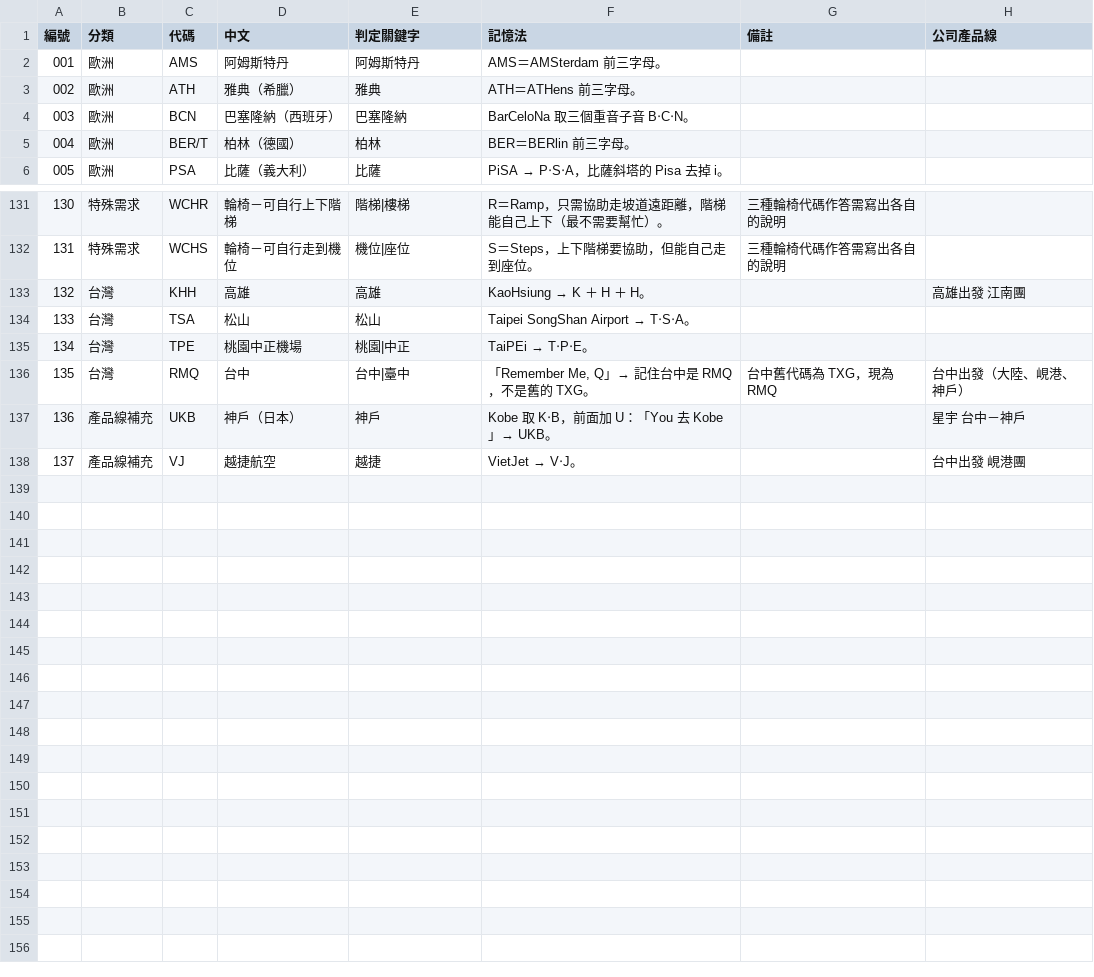
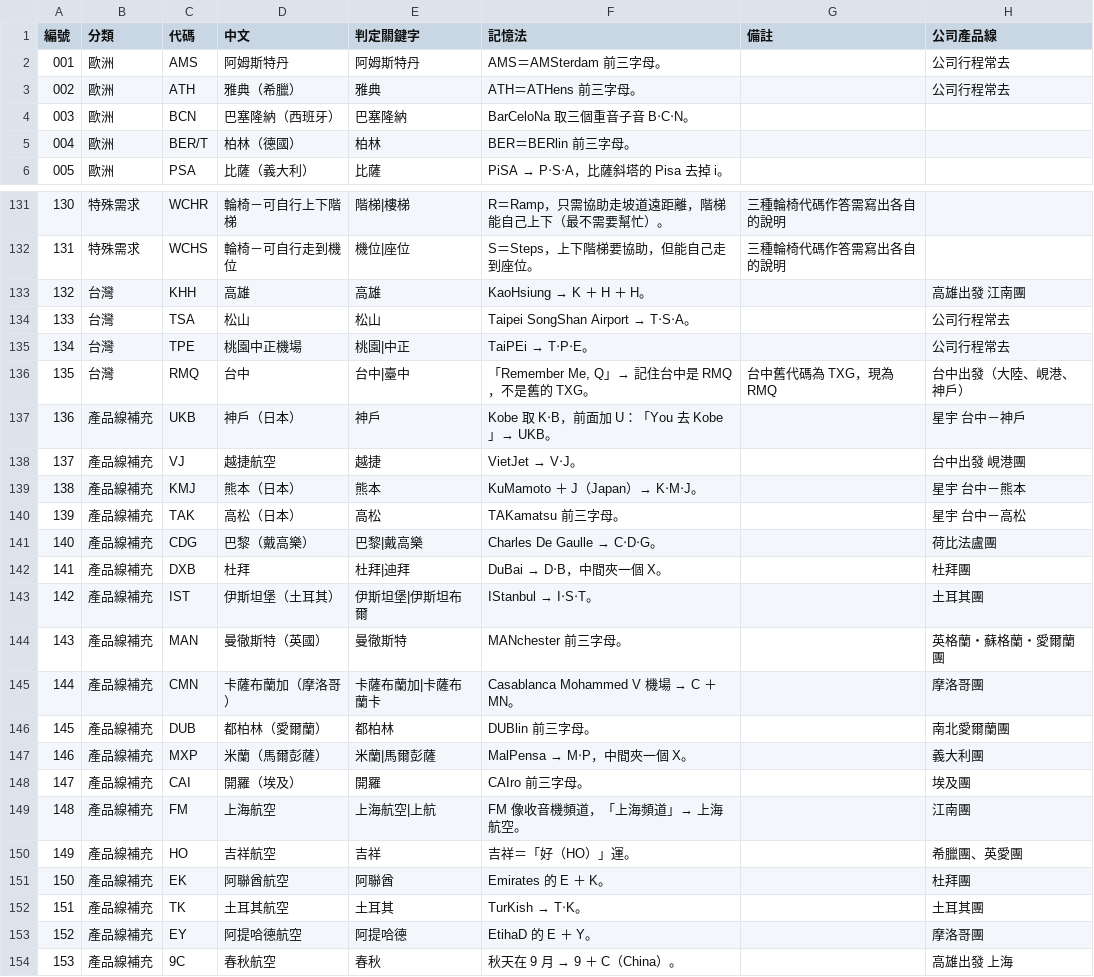
Before and after one commit to hongbaohua/Tickit, a CSV file: docs/questions/機場航空代碼/題庫.csv, drawn as a sheet; only a part is shown, gaps mark what is left out; the diff covers the shown part only.

```diff
--- a/docs/questions/機場航空代碼/題庫.csv
+++ b/docs/questions/機場航空代碼/題庫.csv
@@ -1,4 +1,4 @@
 編號,分類,代碼,中文,判定關鍵字,記憶法,備註,公司產品線
-001,歐洲,AMS,阿姆斯特丹,阿姆斯特丹,AMS＝AMSterdam 前三字母。,,
-002,歐洲,ATH,雅典（希臘）,雅典,ATH＝ATHens 前三字母。,,
+001,歐洲,AMS,阿姆斯特丹,阿姆斯特丹,AMS＝AMSterdam 前三字母。,,公司行程常去
+002,歐洲,ATH,雅典（希臘）,雅典,ATH＝ATHens 前三字母。,,公司行程常去
 003,歐洲,BCN,巴塞隆納（西班牙）,巴塞隆納,BarCeloNa 取三個重音子音 B‧C‧N。,,
@@ -133,4 +133,4 @@
 132,台灣,KHH,高雄,高雄,KaoHsiung → K ＋ H ＋ H。,,高雄出發 江南團
-133,台灣,TSA,松山,松山,Taipei SongShan Airport → T‧S‧A。,,
-134,台灣,TPE,桃園中正機場,桃園|中正,TaiPEi → T‧P‧E。,,
+133,台灣,TSA,松山,松山,Taipei SongShan Airport → T‧S‧A。,,公司行程常去
+134,台灣,TPE,桃園中正機場,桃園|中正,TaiPEi → T‧P‧E。,,公司行程常去
 135,台灣,RMQ,台中,台中|臺中,"「Remember Me, Q」→ 記住台中是 RMQ，不是舊的 TXG。",台中舊代碼為 TXG，現為 RMQ,台中出發（大陸、峴港、神戶）
@@ -138 +138,17 @@
 137,產品線補充,VJ,越捷航空,越捷,VietJet → V‧J。,,台中出發 峴港團
+138,產品線補充,KMJ,熊本（日本）,熊本,KuMamoto ＋ J（Japan）→ K‧M‧J。,,星宇 台中－熊本
+139,產品線補充,TAK,高松（日本）,高松,TAKamatsu 前三字母。,,星宇 台中－高松
+140,產品線補充,CDG,巴黎（戴高樂）,巴黎|戴高樂,Charles De Gaulle → C‧D‧G。,,荷比法盧團
+141,產品線補充,DXB,杜拜,杜拜|迪拜,DuBai → D‧B，中間夾一個 X。,,杜拜團
+142,產品線補充,IST,伊斯坦堡（土耳其）,伊斯坦堡|伊斯坦布爾,IStanbul → I‧S‧T。,,土耳其團
+143,產品線補充,MAN,曼徹斯特（英國）,曼徹斯特,MANchester 前三字母。,,英格蘭・蘇格蘭・愛爾蘭團
+144,產品線補充,CMN,卡薩布蘭加（摩洛哥）,卡薩布蘭加|卡薩布蘭卡,Casablanca Mohammed V 機場 → C ＋ MN。,,摩洛哥團
+145,產品線補充,DUB,都柏林（愛爾蘭）,都柏林,DUBlin 前三字母。,,南北愛爾蘭團
+146,產品線補充,MXP,米蘭（馬爾彭薩）,米蘭|馬爾彭薩,MalPensa → M‧P，中間夾一個 X。,,義大利團
+147,產品線補充,CAI,開羅（埃及）,開羅,CAIro 前三字母。,,埃及團
+148,產品線補充,FM,上海航空,上海航空|上航,FM 像收音機頻道，「上海頻道」→ 上海航空。,,江南團
+149,產品線補充,HO,吉祥航空,吉祥,吉祥＝「好（HO）」運。,,希臘團、英愛團
+150,產品線補充,EK,阿聯酋航空,阿聯酋,Emirates 的 E ＋ K。,,杜拜團
+151,產品線補充,TK,土耳其航空,土耳其,TurKish → T‧K。,,土耳其團
+152,產品線補充,EY,阿提哈德航空,阿提哈德,EtihaD 的 E ＋ Y。,,摩洛哥團
+153,產品線補充,9C,春秋航空,春秋,秋天在 9 月 → 9 ＋ C（China）。,,高雄出發 上海
```
Also changed, not shown: 44 edited cells elsewhere in this file, 1 other file.
